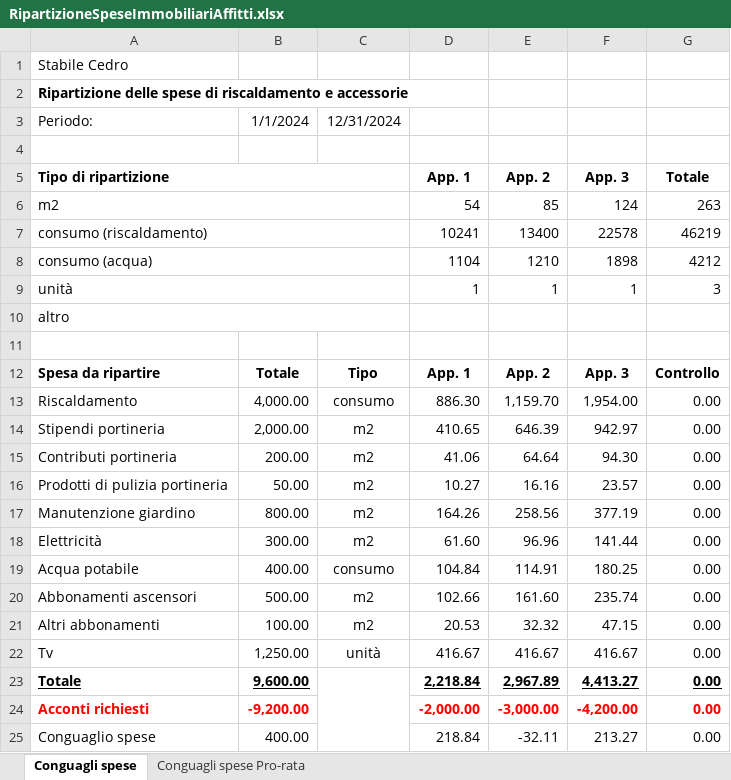
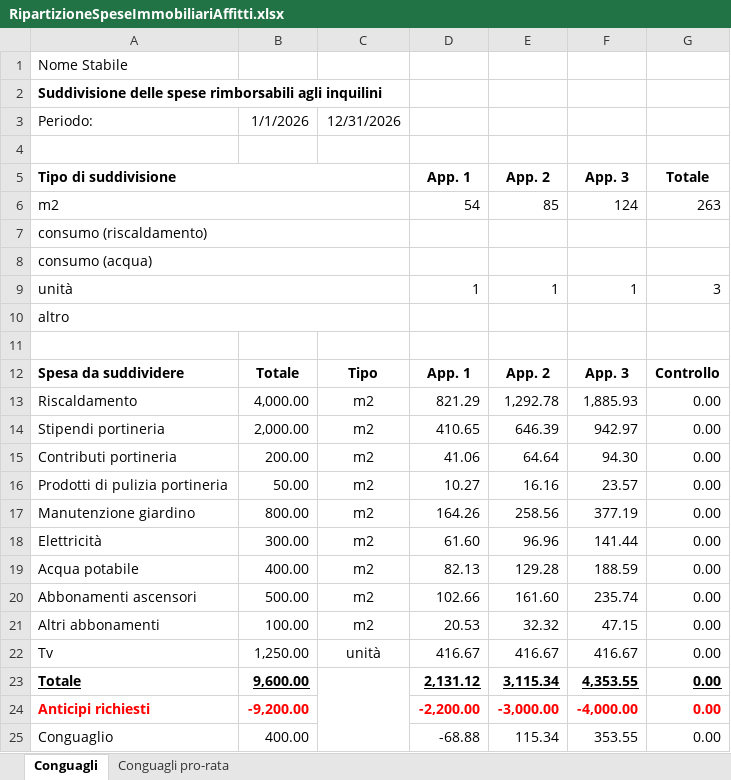
Before and after one commit to BananaAccounting/Universal, an Excel workbook: realestate/documents/RipartizioneSpeseImmobiliariAffitti.xlsx, sheet Conguagli, drawn as a sheet; values as stored, in another font and other column widths than the file's, no borders; conditional formats not drawn; removed rows and columns are numbered as before the commit, all else as after; the diff names each change by its address in the sheet, - before the commit and + after, or states it on an @@ line.

Commit message:
Update RipartizioneSpeseImmobiliariAffitti.xlsx

```diff
--- a/realestate/documents/RipartizioneSpeseImmobiliariAffitti.xlsx (sheet Conguagli)
+++ b/realestate/documents/RipartizioneSpeseImmobiliariAffitti.xlsx (sheet Conguagli)
-sheet tab: Conguagli spese
+sheet tab: Conguagli
-sheet tab: Conguagli spese Pro-rata
+sheet tab: Conguagli pro-rata
-A1 (Tipo di suddivisione): Stabile Cedro
+A1 (Tipo di suddivisione): Nome Stabile
-A2 (Tipo di suddivisione): Ripartizione delle spese di riscaldamento e accessorie
+A2 (Tipo di suddivisione): Suddivisione delle spese rimborsabili agli inquilini
-B3: 1/1/2024
+B3: 1/1/2026
-C3: 12/31/2024
+C3: 12/31/2026
-A5: Tipo di ripartizione
+A5: Tipo di suddivisione
-D7 (App. 1): 10241
+D7 (App. 1): (empty)
-E7 (App. 2): 13400
+E7 (App. 2): (empty)
-F7 (App. 3): 22578
+F7 (App. 3): (empty)
-G7 (Totale): 46219
+G7 (Totale): (empty)
-D8 (App. 1): 1104
+D8 (App. 1): (empty)
-E8 (App. 2): 1210
+E8 (App. 2): (empty)
-F8 (App. 3): 1898
+F8 (App. 3): (empty)
-G8 (Totale): 4212
+G8 (Totale): (empty)
-A12 (Tipo di suddivisione): Spesa da ripartire
+A12 (Tipo di suddivisione): Spesa da suddividere
-C13: consumo
+C13: m2
-D13 (App. 1): 886.30
+D13 (App. 1): 821.29
-E13 (App. 2): 1,159.70
+E13 (App. 2): 1,292.78
-F13 (App. 3): 1,954.00
+F13 (App. 3): 1,885.93
-C19: consumo
+C19: m2
-D19 (App. 1): 104.84
+D19 (App. 1): 82.13
-E19 (App. 2): 114.91
+E19 (App. 2): 129.28
-F19 (App. 3): 180.25
+F19 (App. 3): 188.59
-D23 (App. 1): 2,218.84
+D23 (App. 1): 2,131.12
-E23 (App. 2): 2,967.89
+E23 (App. 2): 3,115.34
-F23 (App. 3): 4,413.27
+F23 (App. 3): 4,353.55
-A24 (Tipo di suddivisione): Acconti richiesti
+A24 (Tipo di suddivisione): Anticipi richiesti
-D24 (App. 1): -2,000.00
+D24 (App. 1): -2,200.00
-F24 (App. 3): -4,200.00
+F24 (App. 3): -4,000.00
-row 25: Conguaglio spese | 400.00 |  | 218.84 | -32.11 | 213.27 | 0.00
+row 25: Conguaglio | 400.00 |  | -68.88 | 115.34 | 353.55 | 0.00
```
Also changed, not shown: sheet Conguagli pro-rata.
